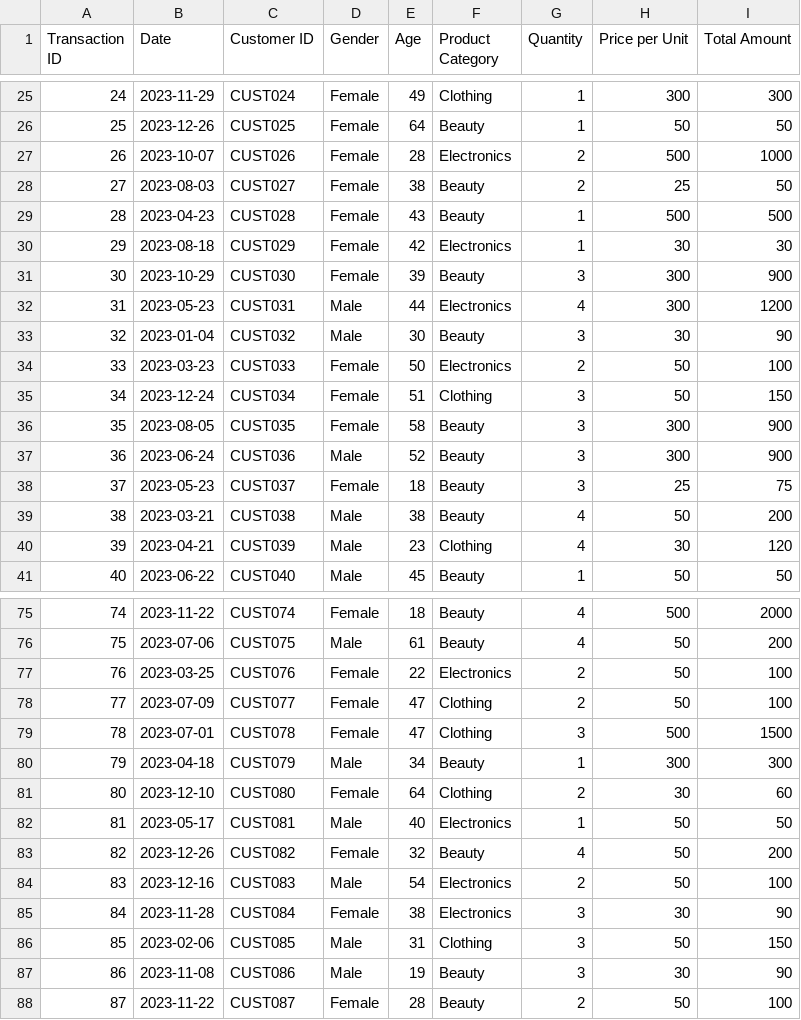
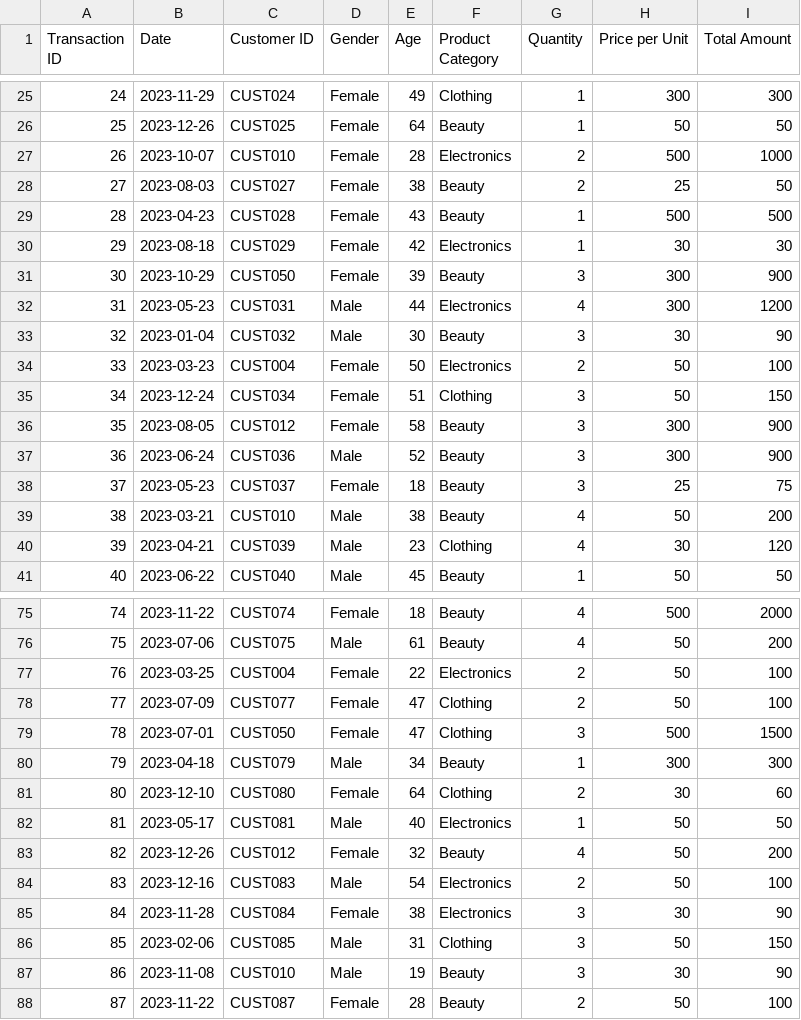
Before and after one commit to TheFierceFlame/mobile_dashboard, a CSV file: dashboard_app/assets/data/sales/retail_sales_dataset.csv, drawn as a sheet; only a part is shown, gaps mark what is left out; the diff covers the shown part only.

```diff
--- a/dashboard_app/assets/data/sales/retail_sales_dataset.csv
+++ b/dashboard_app/assets/data/sales/retail_sales_dataset.csv
@@ -26,3 +26,3 @@ Transaction ID,Date,Customer ID,Gender,Age,Product Category,Quantity,Price per U
 25,2023-12-26,CUST025,Female,64,Beauty,1,50,50
-26,2023-10-07,CUST026,Female,28,Electronics,2,500,1000
+26,2023-10-07,CUST010,Female,28,Electronics,2,500,1000
 27,2023-08-03,CUST027,Female,38,Beauty,2,25,50
@@ -30,11 +30,11 @@ Transaction ID,Date,Customer ID,Gender,Age,Product Category,Quantity,Price per U
 29,2023-08-18,CUST029,Female,42,Electronics,1,30,30
-30,2023-10-29,CUST030,Female,39,Beauty,3,300,900
+30,2023-10-29,CUST050,Female,39,Beauty,3,300,900
 31,2023-05-23,CUST031,Male,44,Electronics,4,300,1200
 32,2023-01-04,CUST032,Male,30,Beauty,3,30,90
-33,2023-03-23,CUST033,Female,50,Electronics,2,50,100
+33,2023-03-23,CUST004,Female,50,Electronics,2,50,100
 34,2023-12-24,CUST034,Female,51,Clothing,3,50,150
-35,2023-08-05,CUST035,Female,58,Beauty,3,300,900
+35,2023-08-05,CUST012,Female,58,Beauty,3,300,900
 36,2023-06-24,CUST036,Male,52,Beauty,3,300,900
 37,2023-05-23,CUST037,Female,18,Beauty,3,25,75
-38,2023-03-21,CUST038,Male,38,Beauty,4,50,200
+38,2023-03-21,CUST010,Male,38,Beauty,4,50,200
 39,2023-04-21,CUST039,Male,23,Clothing,4,30,120
@@ -76,5 +76,5 @@ Transaction ID,Date,Customer ID,Gender,Age,Product Category,Quantity,Price per U
 75,2023-07-06,CUST075,Male,61,Beauty,4,50,200
-76,2023-03-25,CUST076,Female,22,Electronics,2,50,100
+76,2023-03-25,CUST004,Female,22,Electronics,2,50,100
 77,2023-07-09,CUST077,Female,47,Clothing,2,50,100
-78,2023-07-01,CUST078,Female,47,Clothing,3,500,1500
+78,2023-07-01,CUST050,Female,47,Clothing,3,500,1500
 79,2023-04-18,CUST079,Male,34,Beauty,1,300,300
@@ -82,3 +82,3 @@ Transaction ID,Date,Customer ID,Gender,Age,Product Category,Quantity,Price per U
 81,2023-05-17,CUST081,Male,40,Electronics,1,50,50
-82,2023-12-26,CUST082,Female,32,Beauty,4,50,200
+82,2023-12-26,CUST012,Female,32,Beauty,4,50,200
 83,2023-12-16,CUST083,Male,54,Electronics,2,50,100
@@ -86,3 +86,3 @@ Transaction ID,Date,Customer ID,Gender,Age,Product Category,Quantity,Price per U
 85,2023-02-06,CUST085,Male,31,Clothing,3,50,150
-86,2023-11-08,CUST086,Male,19,Beauty,3,30,90
+86,2023-11-08,CUST010,Male,19,Beauty,3,30,90
 87,2023-11-22,CUST087,Female,28,Beauty,2,50,100
```
Also changed, not shown: 6 edited cells elsewhere in this file, 16 other files.
